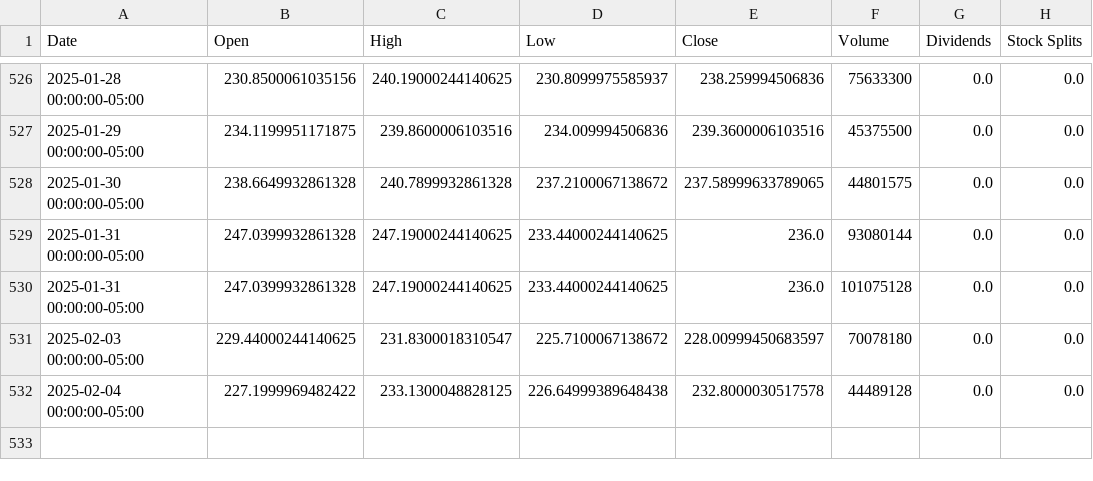
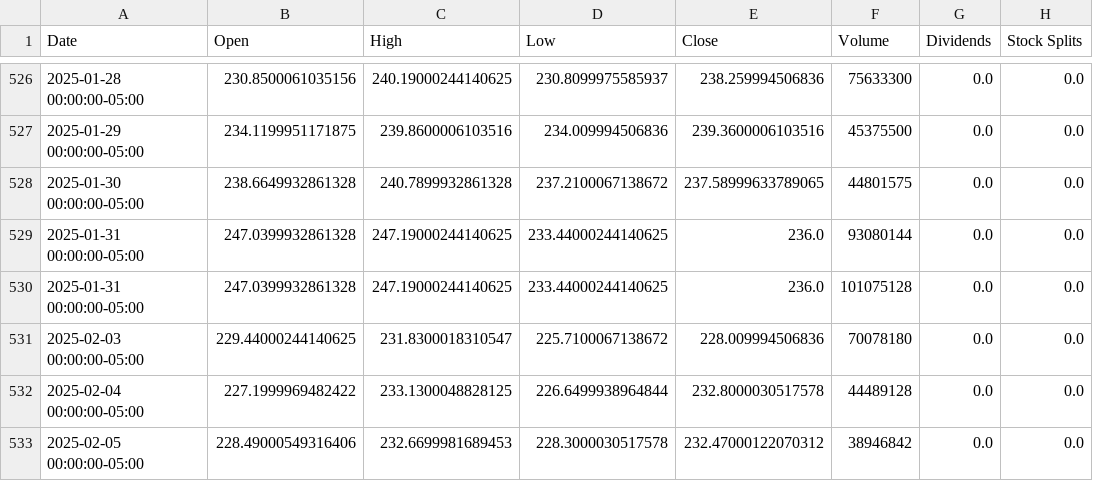
Before and after one commit to saisandeep97/StockForecastSentimentEndtoEnd, a CSV file: stock_data/AAPL.csv, drawn as a sheet; only a part is shown, gaps mark what is left out.

Commit message:
Update stock and news data

```diff
--- a/stock_data/AAPL.csv
+++ b/stock_data/AAPL.csv
@@ -530,3 +530,4 @@ Date,Open,High,Low,Close,Volume,Dividends,Stock Splits
 2025-01-31 00:00:00-05:00,247.0399932861328,247.19000244140625,233.44000244140625,236.0,101075128,0.0,0.0
-2025-02-03 00:00:00-05:00,229.44000244140625,231.8300018310547,225.7100067138672,228.00999450683597,70078180,0.0,0.0
-2025-02-04 00:00:00-05:00,227.1999969482422,233.1300048828125,226.64999389648438,232.8000030517578,44489128,0.0,0.0
+2025-02-03 00:00:00-05:00,229.44000244140625,231.8300018310547,225.7100067138672,228.009994506836,70078180,0.0,0.0
+2025-02-04 00:00:00-05:00,227.1999969482422,233.1300048828125,226.6499938964844,232.8000030517578,44489128,0.0,0.0
+2025-02-05 00:00:00-05:00,228.49000549316406,232.6699981689453,228.3000030517578,232.47000122070312,38946842,0.0,0.0
```
Also changed, not shown: stock_data/AMZN.csv, stock_data/GOOGL.csv, 2 other files.
